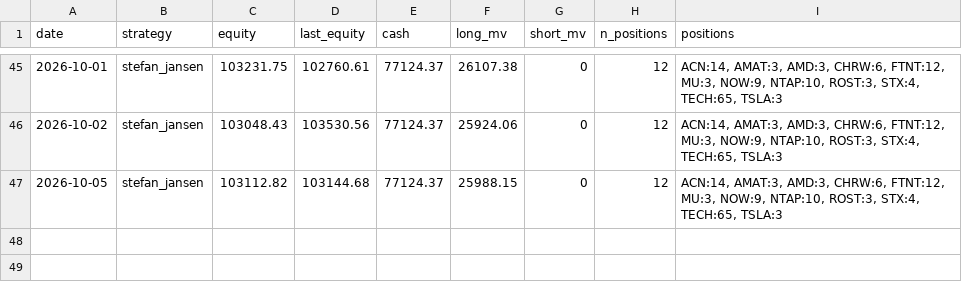
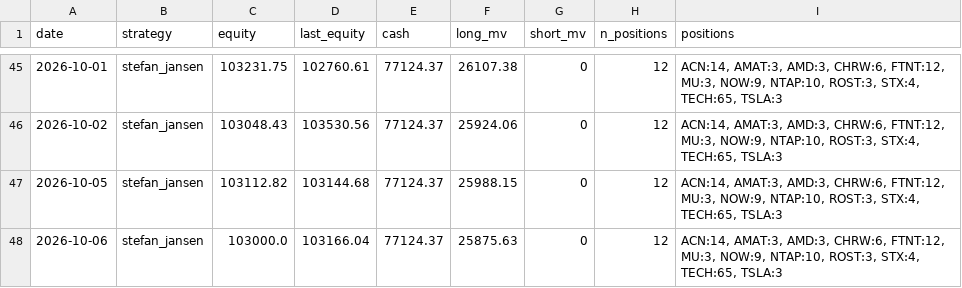
Before and after one commit to anwaar74/stefan_jansen_auto_trader, a CSV file: auto_trader/equity_log.csv, drawn as a sheet; only a part is shown, gaps mark what is left out.

Commit message:
state: 2026-10-06

```diff
--- a/auto_trader/equity_log.csv
+++ b/auto_trader/equity_log.csv
@@ -47 +47,2 @@ date,strategy,equity,last_equity,cash,long_mv,short_mv,n_positions,positions
 2026-10-05,stefan_jansen,103112.82,103144.68,77124.37,25988.15,0,12,"ACN:14, AMAT:3, AMD:3, CHRW:6, FTNT:12, MU:3, NOW:9, NTAP:10, ROST:3, STX:4, TECH:65, TSLA:3"
+2026-10-06,stefan_jansen,103000.0,103166.04,77124.37,25875.63,0,12,"ACN:14, AMAT:3, AMD:3, CHRW:6, FTNT:12, MU:3, NOW:9, NTAP:10, ROST:3, STX:4, TECH:65, TSLA:3"
```
